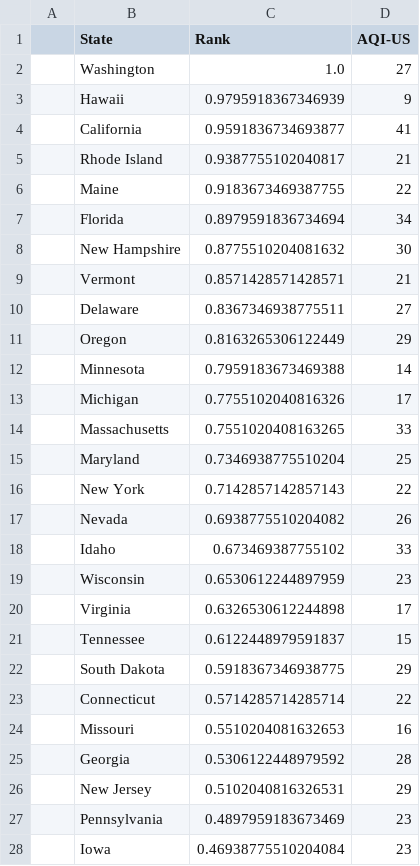
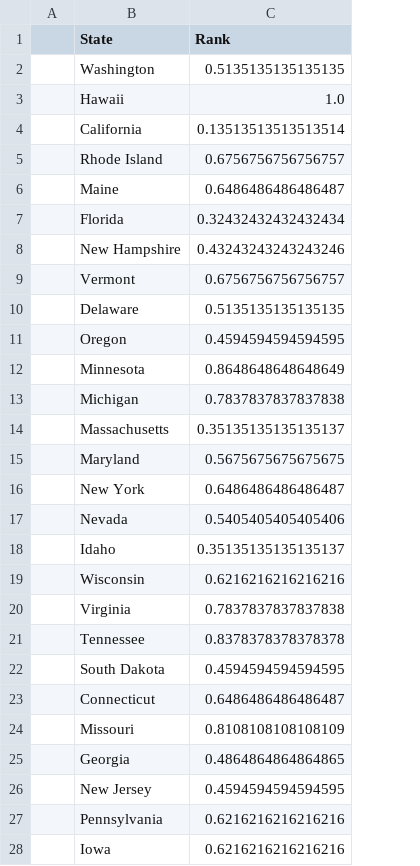
Before and after one commit to omeraskn/NASA_SpaceAppsChallange, a CSV file: csv_data_ranked/after/aqi_rank.csv, drawn as a sheet; only a part is shown; the diff covers the shown part only; the diff names each change by its address in the sheet, - before the commit and + after, or states it on an @@ line.

```diff
--- a/csv_data_ranked/after/aqi_rank.csv
+++ b/csv_data_ranked/after/aqi_rank.csv
-column D (AQI-US), rows 2-28: 27 | 9 | 41 | 21 | 22 | 34 | 30 | 21 | 27 | 29 | 14 | 17 | 33 | 25 | 22 | 26 | 33 | 23 | 17 | 15 | 29 | 22 | 16 | 28 | 29 | 23 | 23
-C2 (Rank): 1.0
+C2 (Rank): 0.5135135135135135
-C3 (Rank): 0.9795918367346939
+C3 (Rank): 1.0
-C4 (Rank): 0.9591836734693877
+C4 (Rank): 0.13513513513513514
-C5 (Rank): 0.9387755102040817
+C5 (Rank): 0.6756756756756757
-C6 (Rank): 0.9183673469387755
+C6 (Rank): 0.6486486486486487
-C7 (Rank): 0.8979591836734694
+C7 (Rank): 0.32432432432432434
-C8 (Rank): 0.8775510204081632
+C8 (Rank): 0.43243243243243246
-C9 (Rank): 0.8571428571428571
+C9 (Rank): 0.6756756756756757
-C10 (Rank): 0.8367346938775511
+C10 (Rank): 0.5135135135135135
-C11 (Rank): 0.8163265306122449
+C11 (Rank): 0.4594594594594595
-C12 (Rank): 0.7959183673469388
+C12 (Rank): 0.8648648648648649
-C13 (Rank): 0.7755102040816326
+C13 (Rank): 0.7837837837837838
-C14 (Rank): 0.7551020408163265
+C14 (Rank): 0.35135135135135137
-C15 (Rank): 0.7346938775510204
+C15 (Rank): 0.5675675675675675
-C16 (Rank): 0.7142857142857143
+C16 (Rank): 0.6486486486486487
-C17 (Rank): 0.6938775510204082
+C17 (Rank): 0.5405405405405406
-C18 (Rank): 0.673469387755102
+C18 (Rank): 0.35135135135135137
-C19 (Rank): 0.6530612244897959
+C19 (Rank): 0.6216216216216216
-C20 (Rank): 0.6326530612244898
+C20 (Rank): 0.7837837837837838
-C21 (Rank): 0.6122448979591837
+C21 (Rank): 0.8378378378378378
-C22 (Rank): 0.5918367346938775
+C22 (Rank): 0.4594594594594595
-C23 (Rank): 0.5714285714285714
+C23 (Rank): 0.6486486486486487
-C24 (Rank): 0.5510204081632653
+C24 (Rank): 0.8108108108108109
-C25 (Rank): 0.5306122448979592
+C25 (Rank): 0.4864864864864865
-C26 (Rank): 0.5102040816326531
+C26 (Rank): 0.4594594594594595
-C27 (Rank): 0.4897959183673469
+C27 (Rank): 0.6216216216216216
-C28 (Rank): 0.46938775510204084
+C28 (Rank): 0.6216216216216216
```
Also changed, not shown: 23 edited cells elsewhere in this file, csv_data_ranked/after/transportation_rank.csv, 1 other file.
